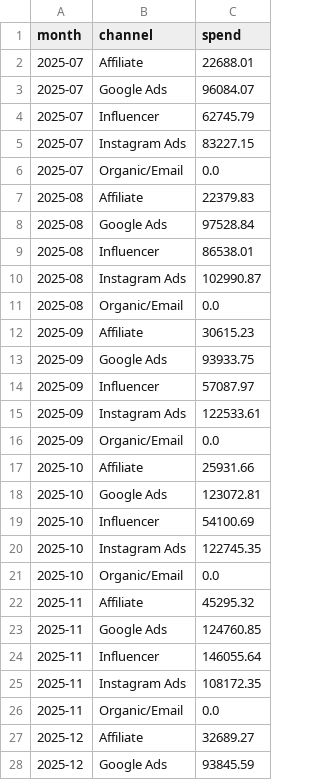
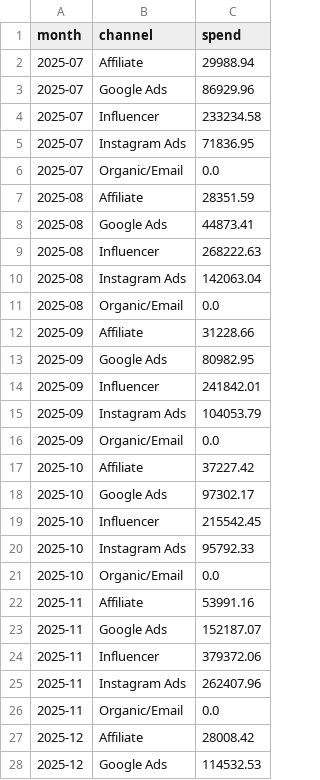
Before and after one commit to hrishikeshkedia-prog/ledger-margin-analysis, a CSV file: ceo_dashboard/data/synthetic/marketing_spend.csv, drawn as a sheet; only a part is shown; the diff covers the shown part only.

```diff
--- a/ceo_dashboard/data/synthetic/marketing_spend.csv
+++ b/ceo_dashboard/data/synthetic/marketing_spend.csv
@@ -1,28 +1,28 @@
 month,channel,spend
-2025-07,Affiliate,22688.01
-2025-07,Google Ads,96084.07
-2025-07,Influencer,62745.79
-2025-07,Instagram Ads,83227.15
+2025-07,Affiliate,29988.94
+2025-07,Google Ads,86929.96
+2025-07,Influencer,233234.58
+2025-07,Instagram Ads,71836.95
 2025-07,Organic/Email,0.0
-2025-08,Affiliate,22379.83
-2025-08,Google Ads,97528.84
-2025-08,Influencer,86538.01
-2025-08,Instagram Ads,102990.87
+2025-08,Affiliate,28351.59
+2025-08,Google Ads,44873.41
+2025-08,Influencer,268222.63
+2025-08,Instagram Ads,142063.04
 2025-08,Organic/Email,0.0
-2025-09,Affiliate,30615.23
-2025-09,Google Ads,93933.75
-2025-09,Influencer,57087.97
-2025-09,Instagram Ads,122533.61
+2025-09,Affiliate,31228.66
+2025-09,Google Ads,80982.95
+2025-09,Influencer,241842.01
+2025-09,Instagram Ads,104053.79
 2025-09,Organic/Email,0.0
-2025-10,Affiliate,25931.66
-2025-10,Google Ads,123072.81
-2025-10,Influencer,54100.69
-2025-10,Instagram Ads,122745.35
+2025-10,Affiliate,37227.42
+2025-10,Google Ads,97302.17
+2025-10,Influencer,215542.45
+2025-10,Instagram Ads,95792.33
 2025-10,Organic/Email,0.0
-2025-11,Affiliate,45295.32
-2025-11,Google Ads,124760.85
-2025-11,Influencer,146055.64
-2025-11,Instagram Ads,108172.35
+2025-11,Affiliate,53991.16
+2025-11,Google Ads,152187.07
+2025-11,Influencer,379372.06
+2025-11,Instagram Ads,262407.96
 2025-11,Organic/Email,0.0
-2025-12,Affiliate,32689.27
-2025-12,Google Ads,93845.59
+2025-12,Affiliate,28008.42
+2025-12,Google Ads,114532.53
```
Also changed, not shown: 26 edited cells elsewhere in this file, ceo_dashboard/data/synthetic/inventory_snapshots.csv, ceo_dashboard/data/synthetic/opex.csv, 9 other files.
